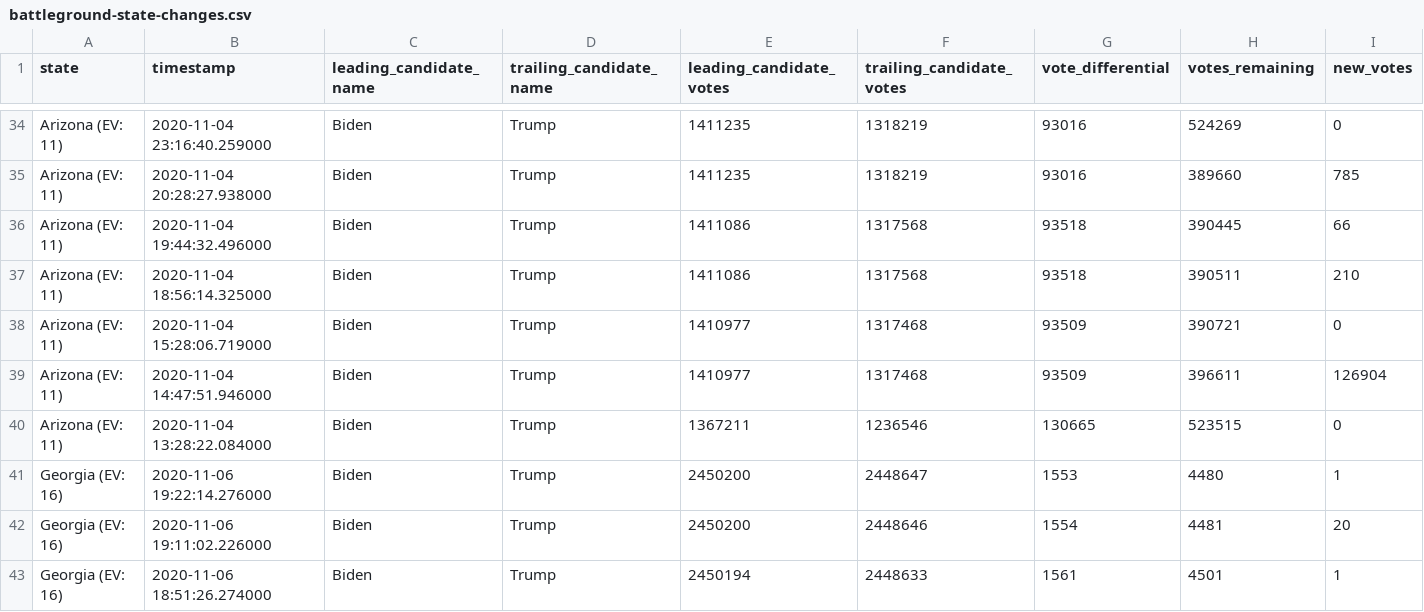
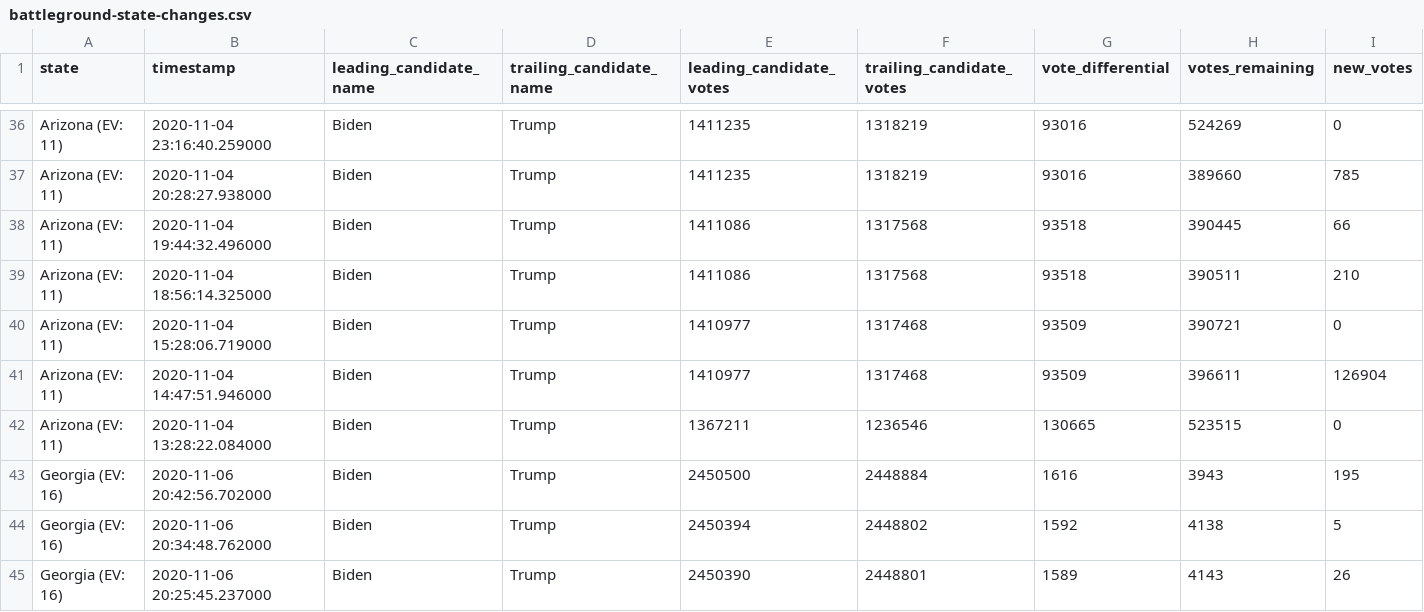
Before and after one commit to metasoarous/2020-election-battleground-viz, a CSV file: public/battleground-state-changes.csv, drawn as a sheet; only a part is shown, gaps mark what is left out; the shorter side is filled out with more unchanged rows; rows hold the shown columns only; the diff covers the shown part only; the diff names each change by its address in the sheet, - before the commit and + after, or states it on an @@ line.

```diff
--- a/public/battleground-state-changes.csv
+++ b/public/battleground-state-changes.csv
+row 43: Georgia (EV: 16) | 2020-11-06 20:42:56.702000 | Biden | Trump | 2450500 | 2448884 | 1616 | 3943 | 195
+row 44: Georgia (EV: 16) | 2020-11-06 20:34:48.762000 | Biden | Trump | 2450394 | 2448802 | 1592 | 4138 | 5
+row 45: Georgia (EV: 16) | 2020-11-06 20:25:45.237000 | Biden | Trump | 2450390 | 2448801 | 1589 | 4143 | 26
```
Also changed, not shown: 8 added rows elsewhere in this file, 2 other files.
